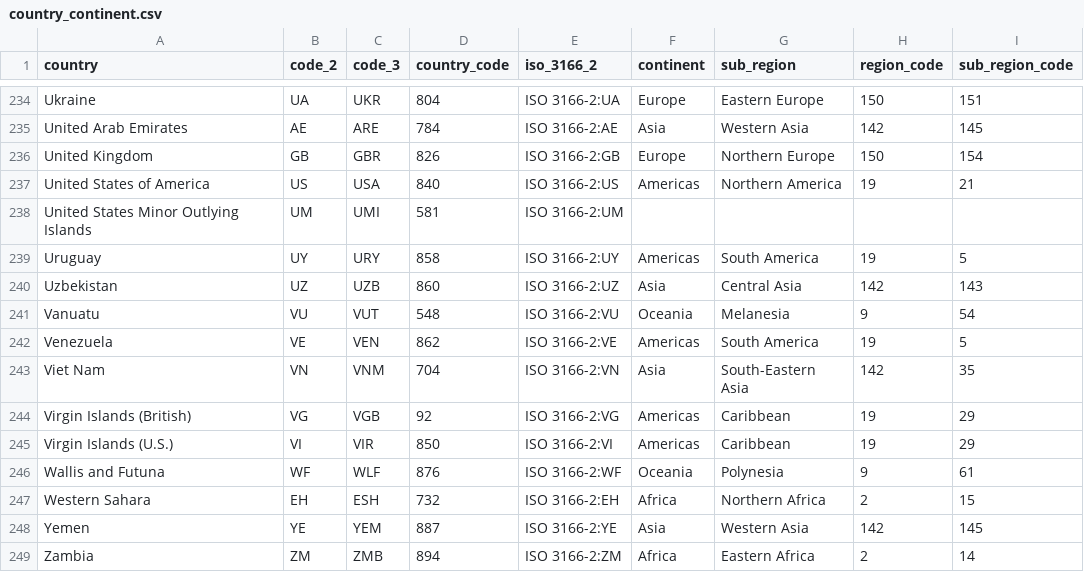
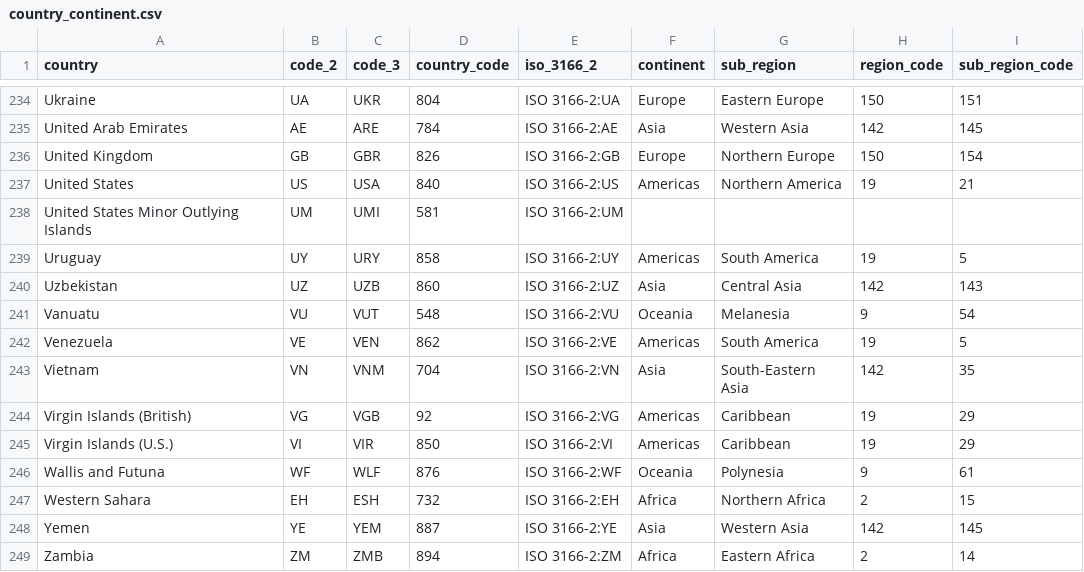
Before and after one commit to Ssimoes48/Happiness-ETL, a CSV file: Resources/country_continent.csv, drawn as a sheet; only a part is shown, gaps mark what is left out.

Commit message:
updated United States countr name

```diff
--- a/Resources/country_continent.csv
+++ b/Resources/country_continent.csv
@@ -236,3 +236,3 @@ United Arab Emirates,AE,ARE,784,ISO 3166-2:AE,Asia,Western Asia,142,145
 United Kingdom,GB,GBR,826,ISO 3166-2:GB,Europe,Northern Europe,150,154
-United States of America,US,USA,840,ISO 3166-2:US,Americas,Northern America,19,21
+United States,US,USA,840,ISO 3166-2:US,Americas,Northern America,19,21
 United States Minor Outlying Islands,UM,UMI,581,ISO 3166-2:UM,,,,
@@ -242,3 +242,3 @@ Vanuatu,VU,VUT,548,ISO 3166-2:VU,Oceania,Melanesia,9,54
 Venezuela,VE,VEN,862,ISO 3166-2:VE,Americas,South America,19,5
-Viet Nam,VN,VNM,704,ISO 3166-2:VN,Asia,South-Eastern Asia,142,35
+Vietnam,VN,VNM,704,ISO 3166-2:VN,Asia,South-Eastern Asia,142,35
 Virgin Islands (British),VG,VGB,92,ISO 3166-2:VG,Americas,Caribbean,19,29
```
Also changed, not shown: 1 other file.
